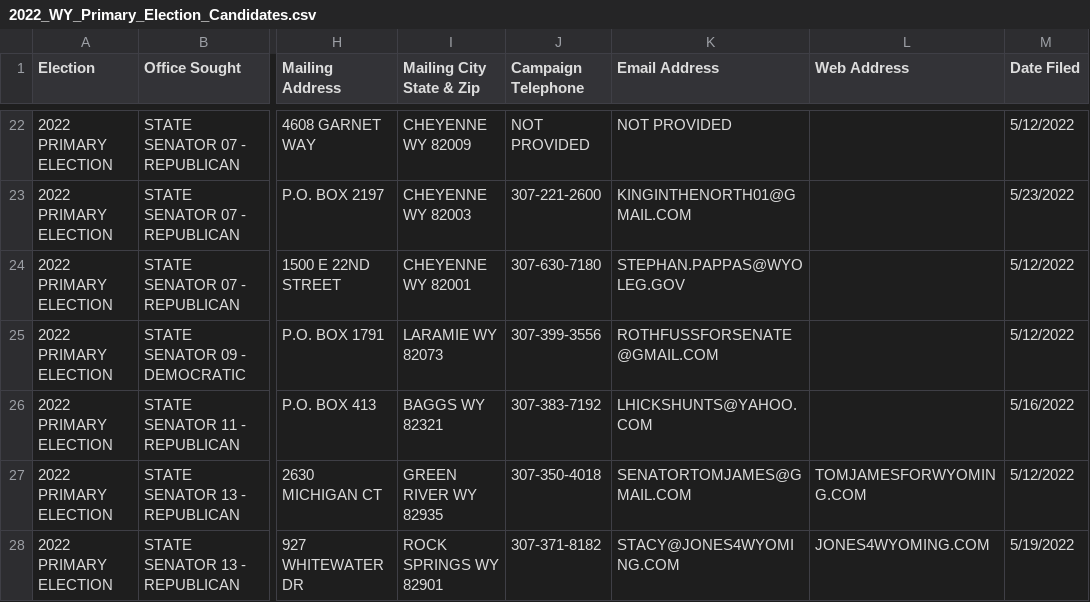
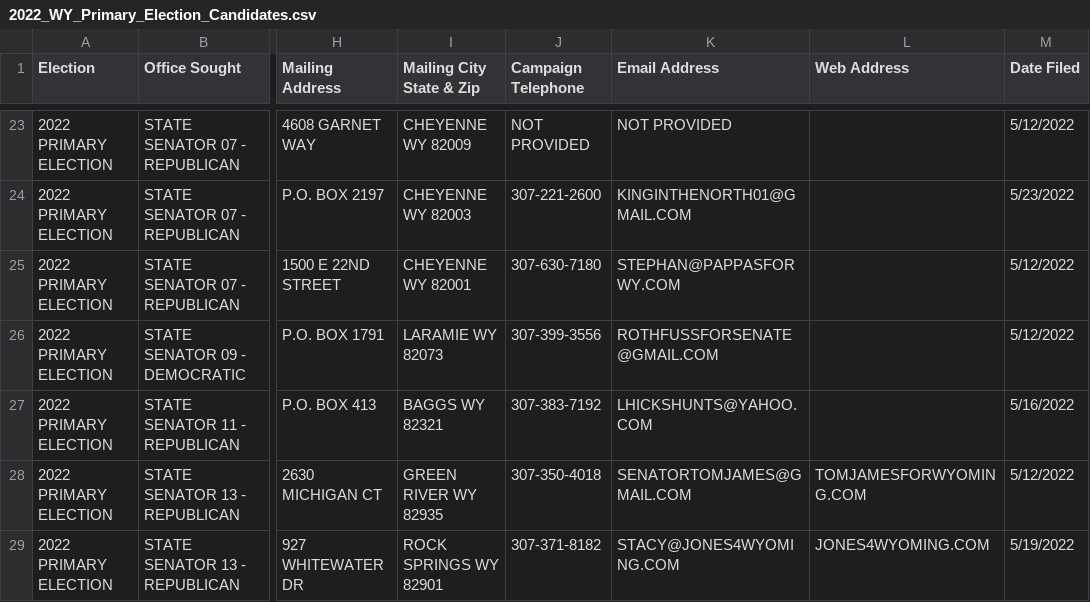
Before and after one commit to yincrash/wy_election_roster, a CSV file: 2022_WY_Primary_Election_Candidates.csv, drawn as a sheet; only a part is shown, gaps mark what is left out; addresses are those after the commit; the diff covers the shown part only; the diff names each change by its address in the sheet, - before the commit and + after, or states it on an @@ line.

Commit message:
May 24th update

```diff
--- a/2022_WY_Primary_Election_Candidates.csv
+++ b/2022_WY_Primary_Election_Candidates.csv
-K25 (Email Address): STEPHAN.PAPPAS@WYOLEG.GOV
+K25 (Email Address): STEPHAN@PAPPASFORWY.COM
```
Also changed, not shown: 4 added rows and 2 edited cells elsewhere in this file.
